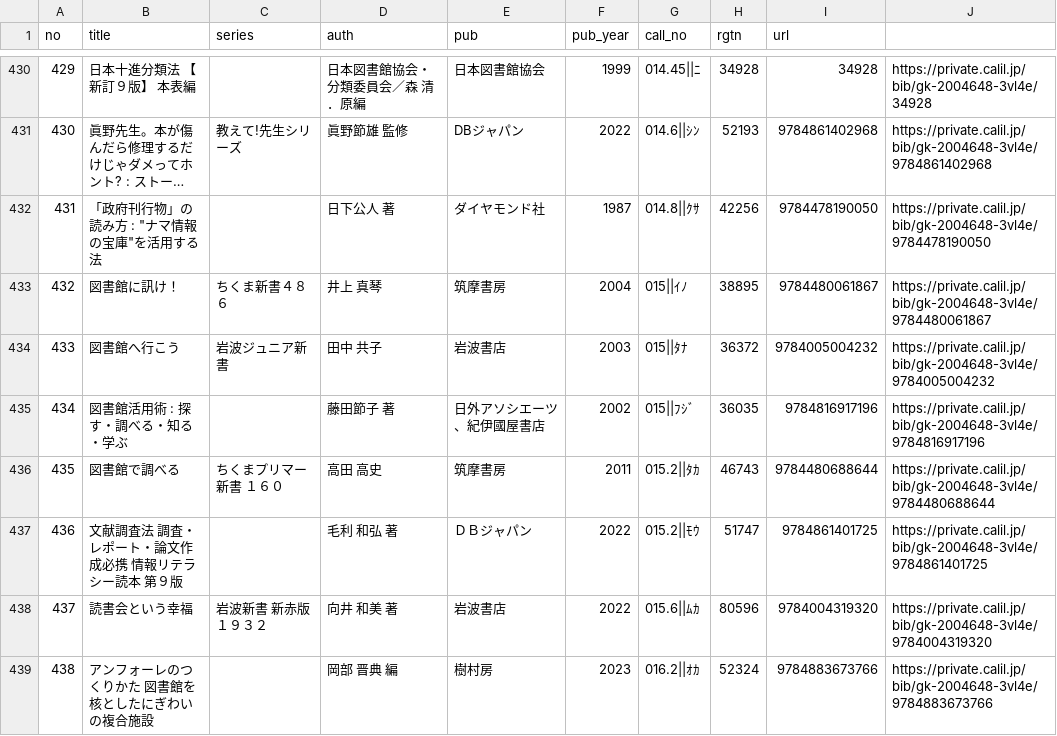
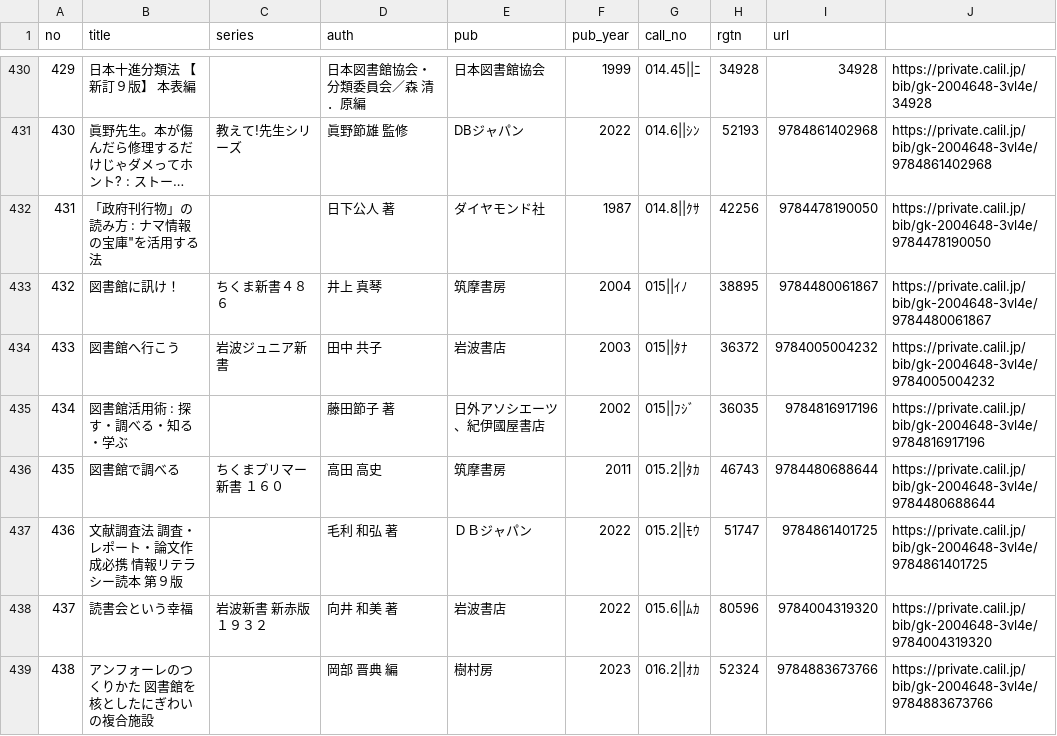
Before and after one commit to Matsunotakanori/listjs-tsv, a TSV file: current_dump.tsv, drawn as a sheet; only a part is shown, gaps mark what is left out; long unchanged cells end in …; the diff names each change by its address in the sheet, - before the commit and + after, or states it on an @@ line.

Commit message:
Update current_dump.tsv

```diff
--- a/current_dump.tsv
+++ b/current_dump.tsv
-B432 (title): 「政府刊行物」の読み方 : "ナマ情報の宝庫"を活用する法
+B432 (title): 「政府刊行物」の読み方 : ナマ情報の宝庫"を活用する法
```
